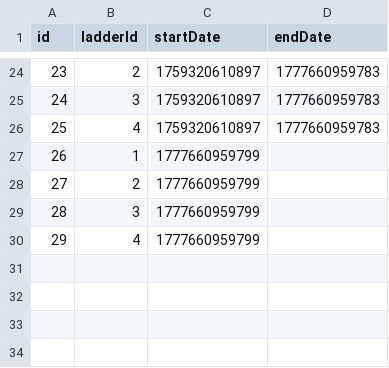
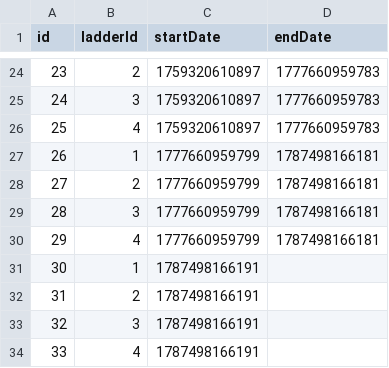
Before and after one commit to Kisara-k/Frieren-TCG-Player-Stats, a CSV file: data/LadderReset.csv, drawn as a sheet; only a part is shown, gaps mark what is left out.

```diff
--- a/data/LadderReset.csv
+++ b/data/LadderReset.csv
@@ -26,5 +26,9 @@ id,ladderId,startDate,endDate
 25,4,1759320610897,1777660959783
-26,1,1777660959799,
-27,2,1777660959799,
-28,3,1777660959799,
-29,4,1777660959799,
+26,1,1777660959799,1787498166181
+27,2,1777660959799,1787498166181
+28,3,1777660959799,1787498166181
+29,4,1777660959799,1787498166181
+30,1,1787498166191,
+31,2,1787498166191,
+32,3,1787498166191,
+33,4,1787498166191,
```
Also changed, not shown: data/Character.csv, data/Player.csv, 1 other file.
